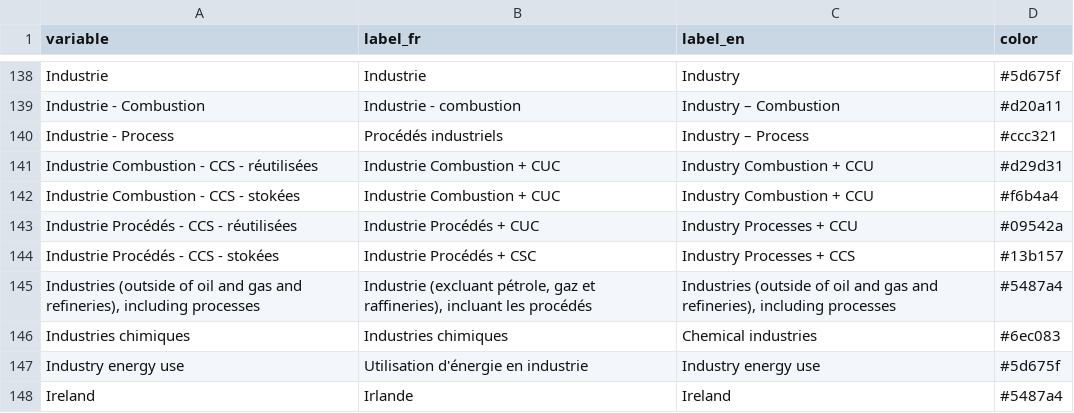
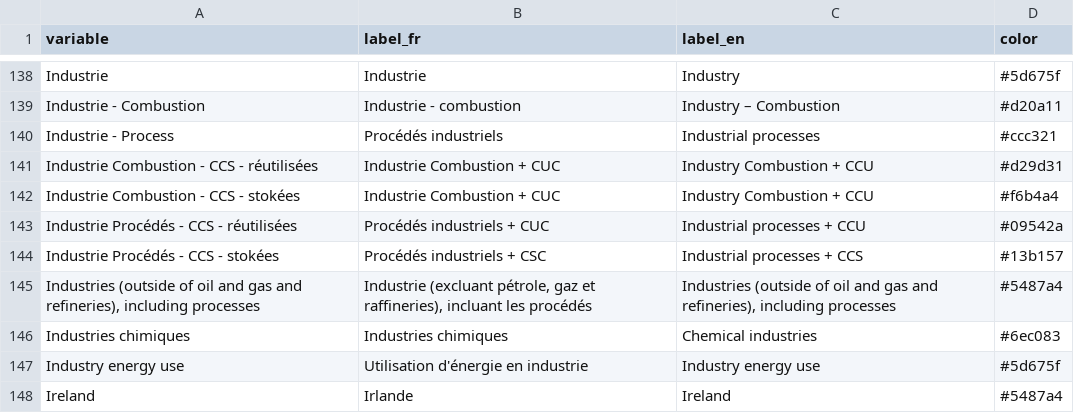
Before and after one commit to ikamyx/CanadianEnergyOutlook, a CSV file: data/colors.csv, drawn as a sheet; only a part is shown, gaps mark what is left out.

Commit message:
Update colors.csv

```diff
--- a/data/colors.csv
+++ b/data/colors.csv
@@ -139,7 +139,7 @@ Industrie,Industrie,Industry,#5d675f
 Industrie - Combustion,Industrie - combustion,Industry – Combustion,#d20a11
-Industrie - Process,Procédés industriels,Industry – Process,#ccc321
+Industrie - Process,Procédés industriels,Industrial processes,#ccc321
 Industrie Combustion - CCS - réutilisées,Industrie Combustion + CUC,Industry Combustion + CCU,#d29d31
 Industrie Combustion - CCS - stokées,Industrie Combustion + CUC,Industry Combustion + CCU,#f6b4a4
-Industrie Procédés - CCS - réutilisées,Industrie Procédés + CUC,Industry Processes + CCU,#09542a
-Industrie Procédés - CCS - stokées,Industrie Procédés + CSC,Industry Processes + CCS,#13b157
+Industrie Procédés - CCS - réutilisées,Procédés industriels + CUC,Industrial processes + CCU,#09542a
+Industrie Procédés - CCS - stokées,Procédés industriels + CSC,Industrial processes + CCS,#13b157
 "Industries (outside of oil and gas and refineries), including processes","Industrie (excluant pétrole, gaz et raffineries), incluant les procédés","Industries (outside of oil and gas and refineries), including processes",#5487a4
```
